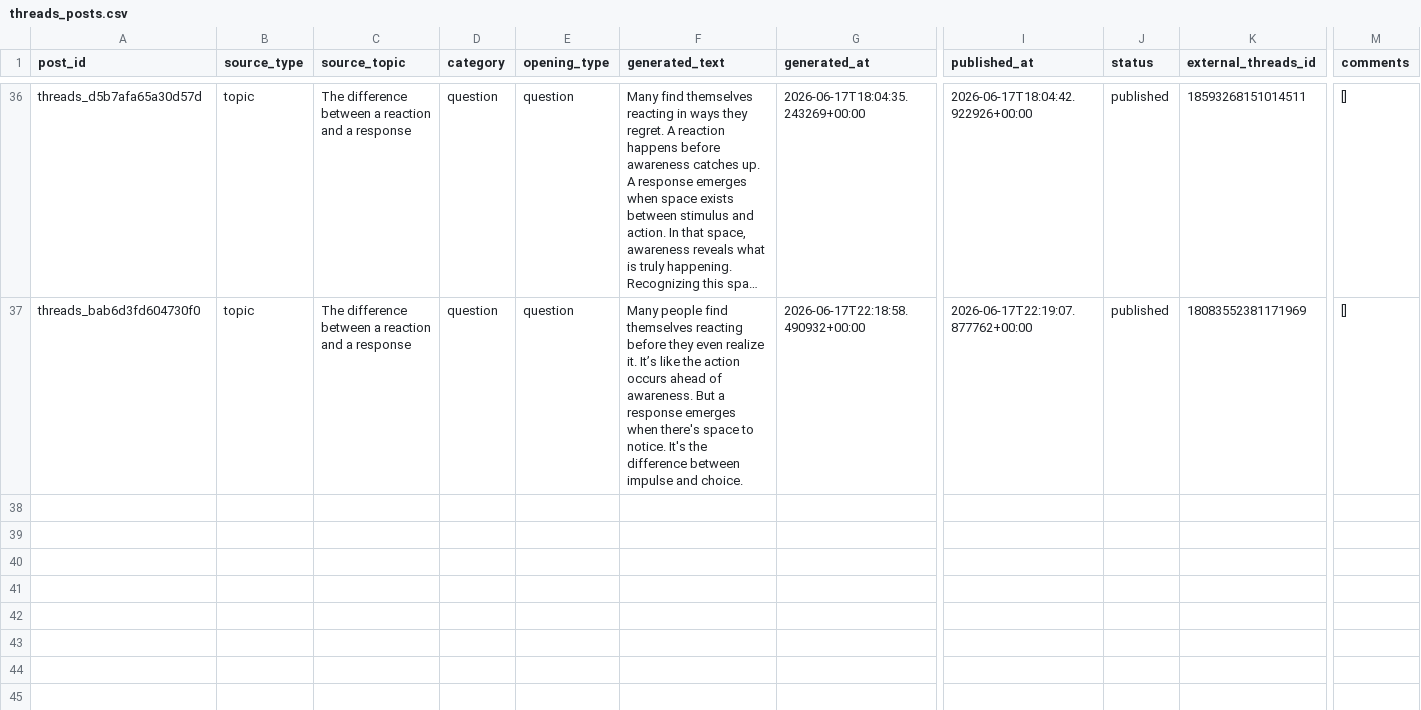
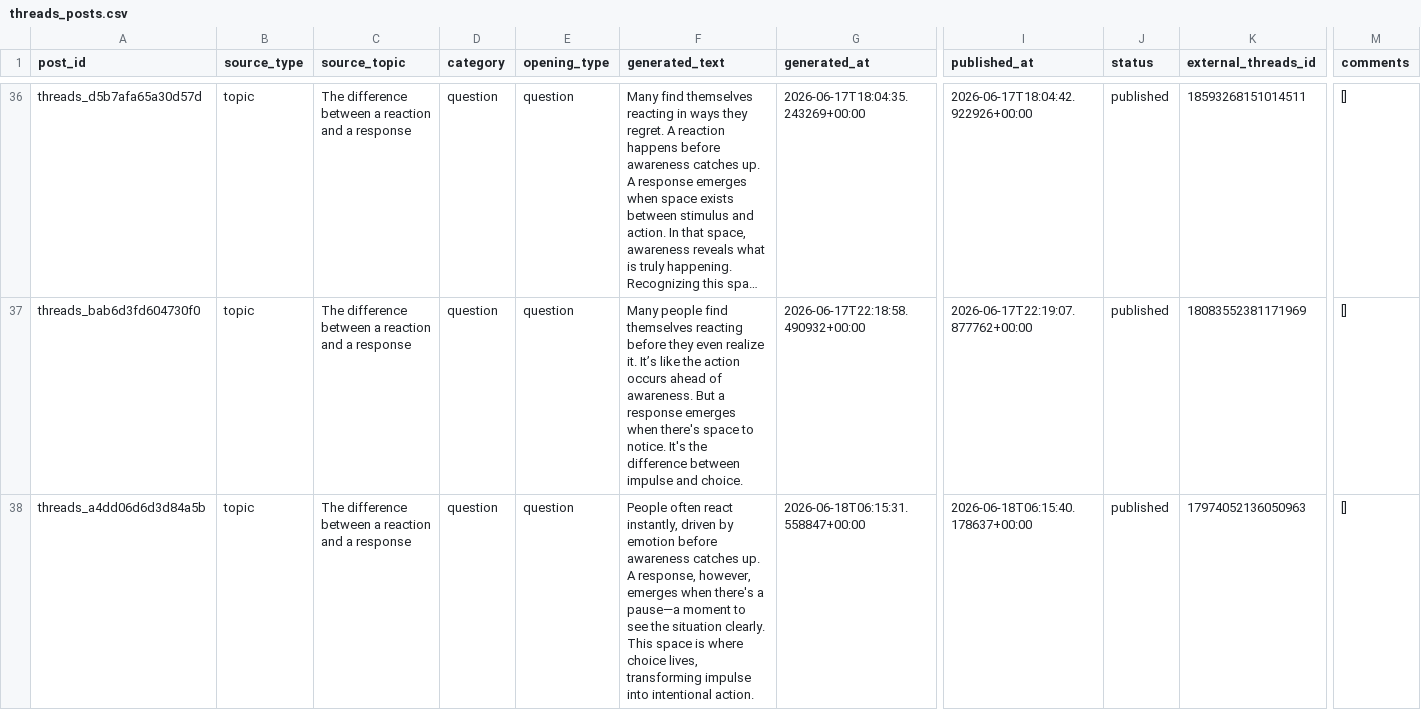
Before and after one commit to ValerieQA/clarity-lab-pipeline, a CSV file: data/threads_posts.csv, drawn as a sheet; only a part is shown, gaps mark what is left out; long unchanged cells end in …; rows hold the shown columns only; the diff names each change by its address in the sheet, - before the commit and + after, or states it on an @@ line.

Commit message:
🧵 Threads post: 2026-06-18 06:15

```diff
--- a/data/threads_posts.csv
+++ b/data/threads_posts.csv
+row 38: threads_a4dd06d6d3d84a5b | topic | The difference between a reaction and a response | question | question | People often react instantly, driven by emotion before awareness catches up. A response, however, emerges when there's a pause—a moment to see the situation clearly. This space is where choice lives, transforming impulse into intentional action. | 2026-06-18T06:15:31.558847+00:00 | 2026-06-18T06:15:40.178637+00:00 | published | 17974052136050963 | []
```
